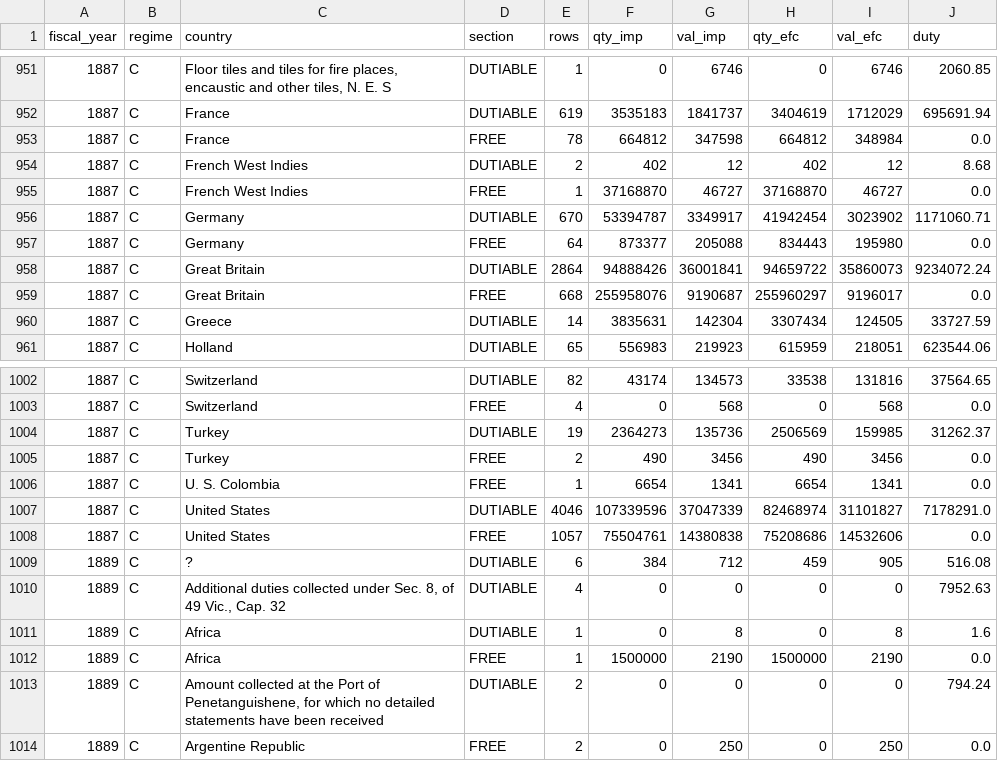
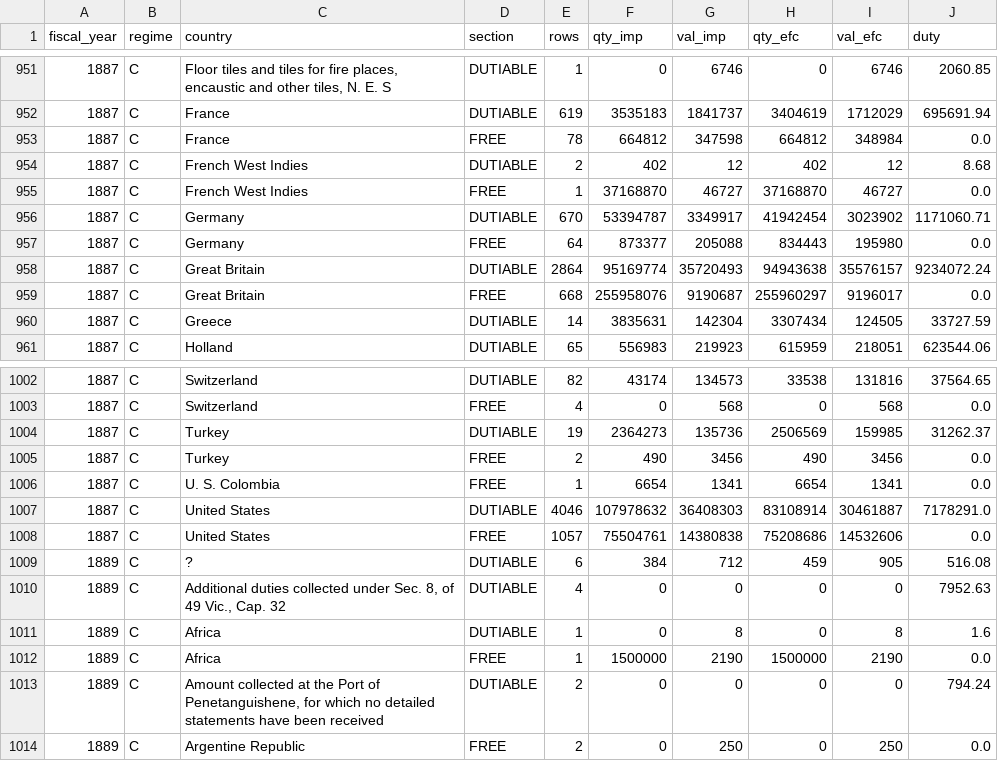
Before and after one commit to jburnford/uk-trade-db, a CSV file: exports/canada_imports_country_year.csv, drawn as a sheet; only a part is shown, gaps mark what is left out; the diff covers the shown part only.

```diff
--- a/exports/canada_imports_country_year.csv
+++ b/exports/canada_imports_country_year.csv
@@ -957,3 +957,3 @@ fiscal_year,regime,country,section,rows,qty_imp,val_imp,qty_efc,val_efc,duty
 1887,C,Germany,FREE,64,873377,205088,834443,195980,0.0
-1887,C,Great Britain,DUTIABLE,2864,94888426,36001841,94659722,35860073,9234072.24
+1887,C,Great Britain,DUTIABLE,2864,95169774,35720493,94943638,35576157,9234072.24
 1887,C,Great Britain,FREE,668,255958076,9190687,255960297,9196017,0.0
@@ -1006,3 +1006,3 @@ fiscal_year,regime,country,section,rows,qty_imp,val_imp,qty_efc,val_efc,duty
 1887,C,U. S. Colombia,FREE,1,6654,1341,6654,1341,0.0
-1887,C,United States,DUTIABLE,4046,107339596,37047339,82468974,31101827,7178291.0
+1887,C,United States,DUTIABLE,4046,107978632,36408303,83108914,30461887,7178291.0
 1887,C,United States,FREE,1057,75504761,14380838,75208686,14532606,0.0
```
Also changed, not shown: 52 edited cells elsewhere in this file, 5 other files.
